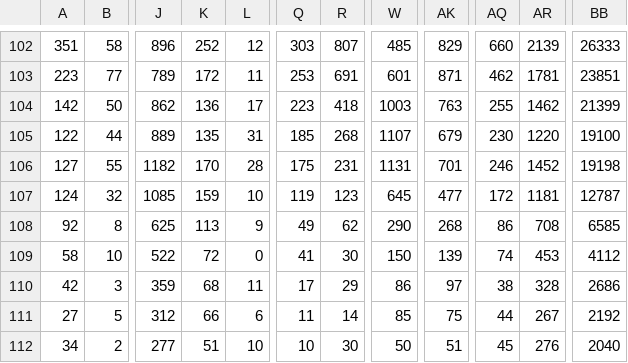
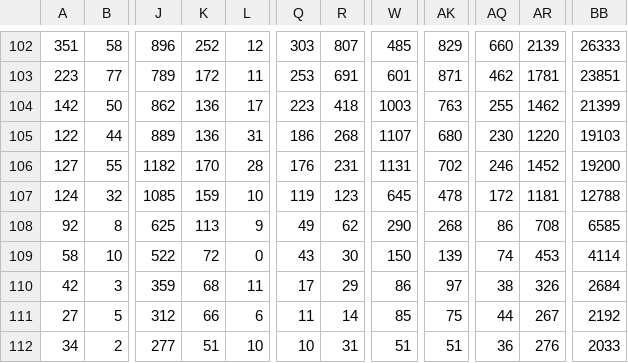
Before and after one commit to wenxuanye/FluHospPlot, a CSV file: 2023-02-13/2023-02-13__fluhospdata_wide.csv, drawn as a sheet; only a part is shown, gaps mark what is left out; the diff names each change by its address in the sheet, - before the commit and + after, or states it on an @@ line.

```diff
--- a/2023-02-13/2023-02-13__fluhospdata_wide.csv
+++ b/2023-02-13/2023-02-13__fluhospdata_wide.csv
-K105: 135
+K105: 136
-Q105: 185
+Q105: 186
-AK105: 679
+AK105: 680
-BB105: 19100
+BB105: 19103
-Q106: 175
+Q106: 176
-AK106: 701
+AK106: 702
-BB106: 19198
+BB106: 19200
-AK107: 477
+AK107: 478
-BB107: 12787
+BB107: 12788
-Q109: 41
+Q109: 43
-BB109: 4112
+BB109: 4114
-AR110: 328
+AR110: 326
-BB110: 2686
+BB110: 2684
-R112: 30
+R112: 31
-W112: 50
+W112: 51
-AQ112: 45
+AQ112: 36
-BB112: 2040
+BB112: 2033
```
Also changed, not shown: 2023-02-13/2023-02-13__fluhospdata_long.csv, fluHospData__long.csv, 9 other files.
